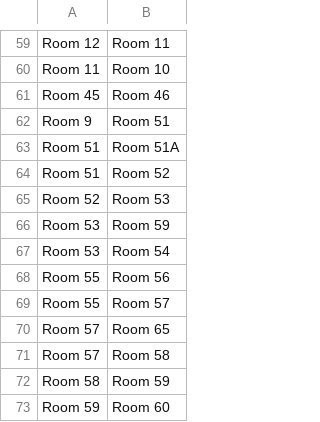
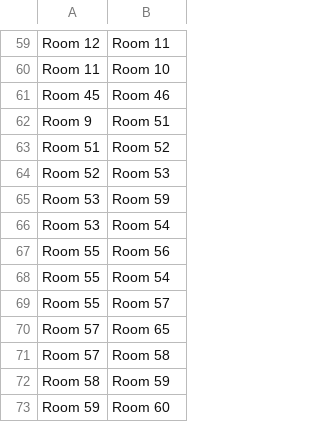
Before and after one commit to Adam0Brien/Java-Path-Finder, a CSV file: src/main/resources/csv/RoomConnection.csv, drawn as a sheet; only a part is shown, gaps mark what is left out; removed rows and columns are numbered as before the commit, all else as after; the diff names each change by its address in the sheet, - before the commit and + after, or states it on an @@ line.

```diff
--- a/src/main/resources/csv/RoomConnection.csv
+++ b/src/main/resources/csv/RoomConnection.csv
-row 63: Room 51 | Room 51A
+row 68: Room 55 | Room 54
```
Also changed, not shown: src/main/resources/csv/mappings.csv, 2 other files.
